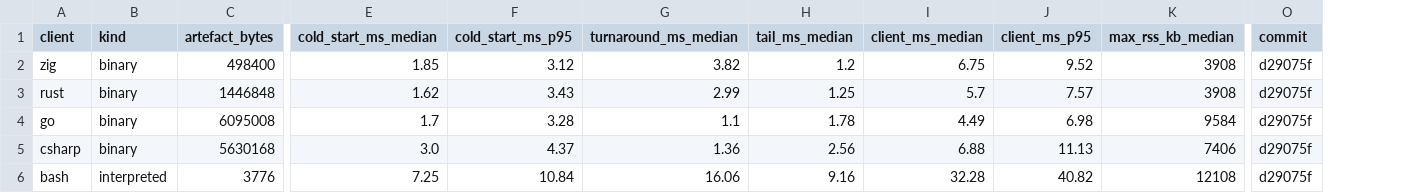
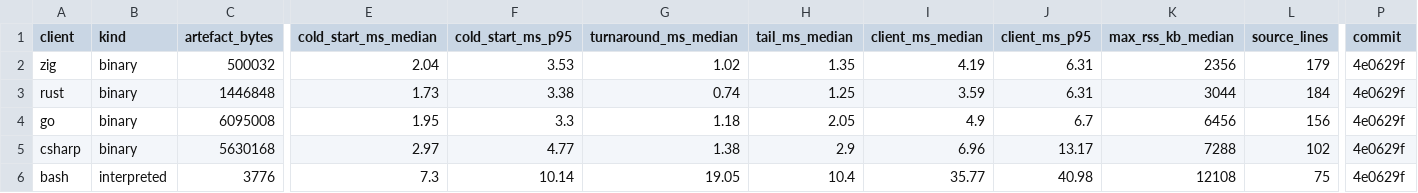
Before and after one commit to AndyCross/claude-hot-path, a CSV file: results/leaderboard.csv, drawn as a sheet; only a part is shown, gaps mark what is left out; addresses are those after the commit; the diff names each change by its address in the sheet, - before the commit and + after, or states it on an @@ line.

```diff
--- a/results/leaderboard.csv
+++ b/results/leaderboard.csv
+column L (source_lines), rows 2-6: 179 | 184 | 156 | 102 | 75
-C2 (artefact_bytes): 498400
+C2 (artefact_bytes): 500032
-E2 (cold_start_ms_median): 1.85
+E2 (cold_start_ms_median): 2.04
-F2 (cold_start_ms_p95): 3.12
+F2 (cold_start_ms_p95): 3.53
-G2 (turnaround_ms_median): 3.82
+G2 (turnaround_ms_median): 1.02
-H2 (tail_ms_median): 1.2
+H2 (tail_ms_median): 1.35
-I2 (client_ms_median): 6.75
+I2 (client_ms_median): 4.19
-J2 (client_ms_p95): 9.52
+J2 (client_ms_p95): 6.31
-K2 (max_rss_kb_median): 3908
+K2 (max_rss_kb_median): 2356
-P2:P6 (commit): d29075f
+P2:P6 (commit): 4e0629f
-E3 (cold_start_ms_median): 1.62
+E3 (cold_start_ms_median): 1.73
-F3 (cold_start_ms_p95): 3.43
+F3 (cold_start_ms_p95): 3.38
-G3 (turnaround_ms_median): 2.99
+G3 (turnaround_ms_median): 0.74
-I3 (client_ms_median): 5.7
+I3 (client_ms_median): 3.59
-J3 (client_ms_p95): 7.57
+J3 (client_ms_p95): 6.31
-K3 (max_rss_kb_median): 3908
+K3 (max_rss_kb_median): 3044
-E4 (cold_start_ms_median): 1.7
+E4 (cold_start_ms_median): 1.95
-F4 (cold_start_ms_p95): 3.28
+F4 (cold_start_ms_p95): 3.3
-G4 (turnaround_ms_median): 1.1
+G4 (turnaround_ms_median): 1.18
-H4 (tail_ms_median): 1.78
+H4 (tail_ms_median): 2.05
-I4 (client_ms_median): 4.49
+I4 (client_ms_median): 4.9
-J4 (client_ms_p95): 6.98
+J4 (client_ms_p95): 6.7
-K4 (max_rss_kb_median): 9584
+K4 (max_rss_kb_median): 6456
-E5 (cold_start_ms_median): 3.0
+E5 (cold_start_ms_median): 2.97
-F5 (cold_start_ms_p95): 4.37
+F5 (cold_start_ms_p95): 4.77
-G5 (turnaround_ms_median): 1.36
+G5 (turnaround_ms_median): 1.38
-H5 (tail_ms_median): 2.56
+H5 (tail_ms_median): 2.9
-I5 (client_ms_median): 6.88
+I5 (client_ms_median): 6.96
-J5 (client_ms_p95): 11.13
+J5 (client_ms_p95): 13.17
-K5 (max_rss_kb_median): 7406
+K5 (max_rss_kb_median): 7288
-E6 (cold_start_ms_median): 7.25
+E6 (cold_start_ms_median): 7.3
-F6 (cold_start_ms_p95): 10.84
+F6 (cold_start_ms_p95): 10.14
-G6 (turnaround_ms_median): 16.06
+G6 (turnaround_ms_median): 19.05
-H6 (tail_ms_median): 9.16
+H6 (tail_ms_median): 10.4
-I6 (client_ms_median): 32.28
+I6 (client_ms_median): 35.77
-J6 (client_ms_p95): 40.82
+J6 (client_ms_p95): 40.98
```
Also changed, not shown: results/bash.csv, results/csharp.csv, 3 other files.
